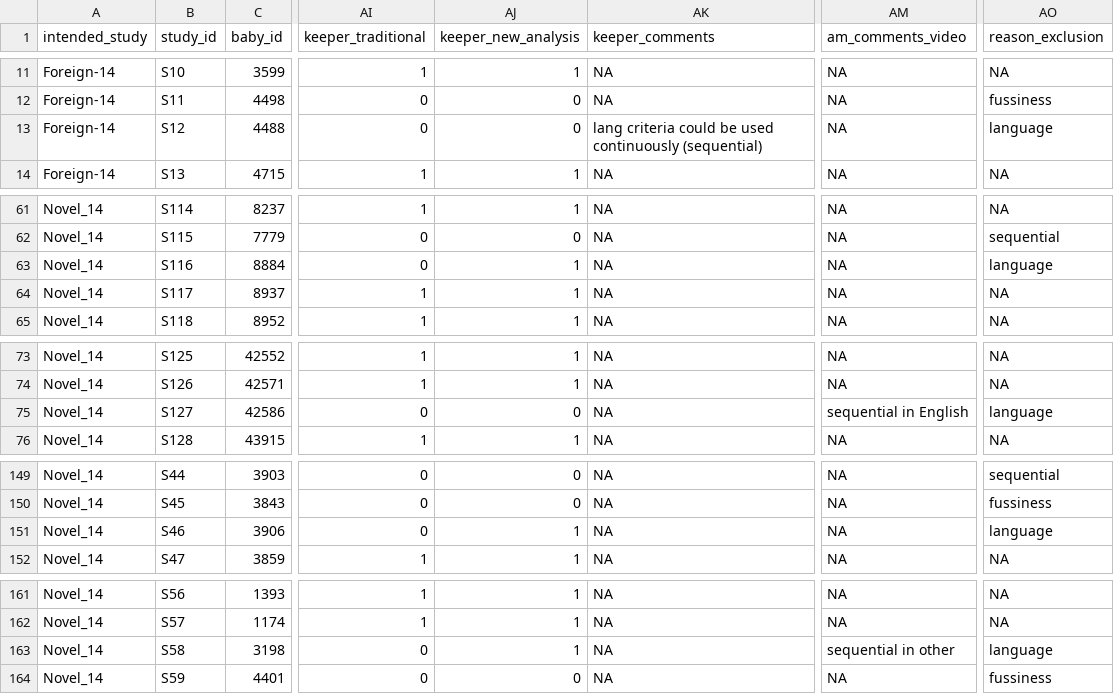
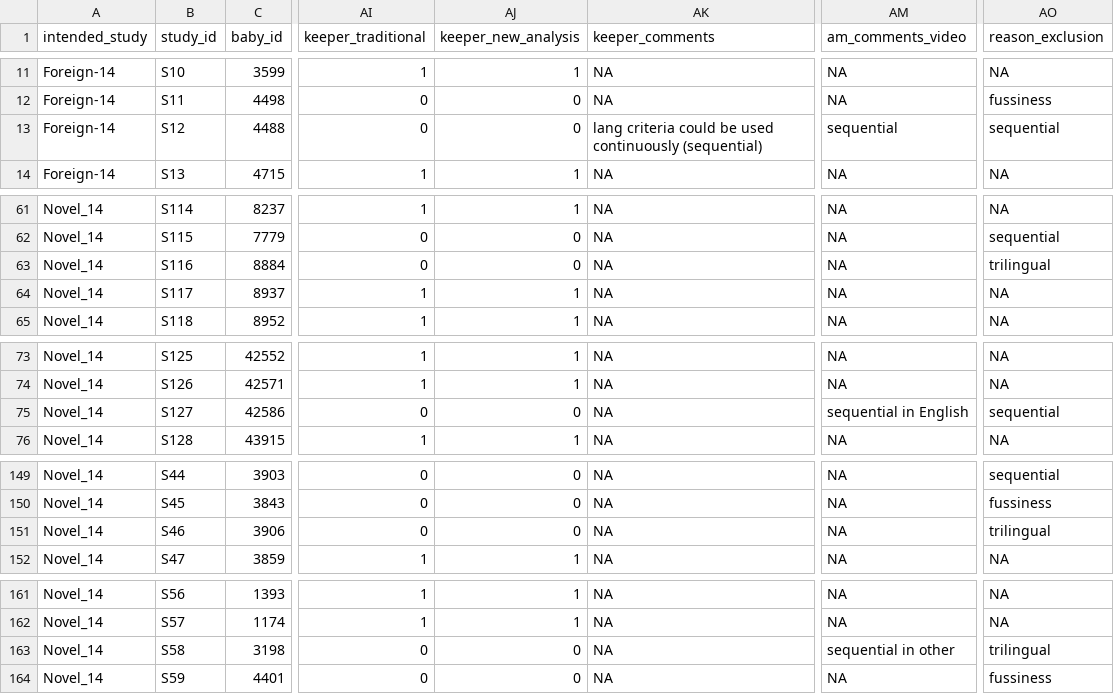
Before and after one commit to kbhlab/word-learning-in-the-lab, a CSV file: data/2021-11-04_participant_data_for_upload.csv, drawn as a sheet; only a part is shown, gaps mark what is left out; the diff covers the shown part only; the diff names each change by its address in the sheet, - before the commit and + after, or states it on an @@ line.

Commit message:
Added pre-naming preference code for Trad analysis

```diff
--- a/data/2021-11-04_participant_data_for_upload.csv
+++ b/data/2021-11-04_participant_data_for_upload.csv
-AM13 (am_comments_video): NA
+AM13 (am_comments_video): sequential
-AO13 (reason_exclusion): language
+AO13 (reason_exclusion): sequential
-AJ63 (keeper_new_analysis): 1
+AJ63 (keeper_new_analysis): 0
-AO63 (reason_exclusion): language
+AO63 (reason_exclusion): trilingual
-AO75 (reason_exclusion): language
+AO75 (reason_exclusion): sequential
-AJ151 (keeper_new_analysis): 1
+AJ151 (keeper_new_analysis): 0
-AO151 (reason_exclusion): language
+AO151 (reason_exclusion): trilingual
-AJ163 (keeper_new_analysis): 1
+AJ163 (keeper_new_analysis): 0
-AO163 (reason_exclusion): language
+AO163 (reason_exclusion): trilingual
```
Also changed, not shown: 17 edited cells elsewhere in this file, 13 other files.
